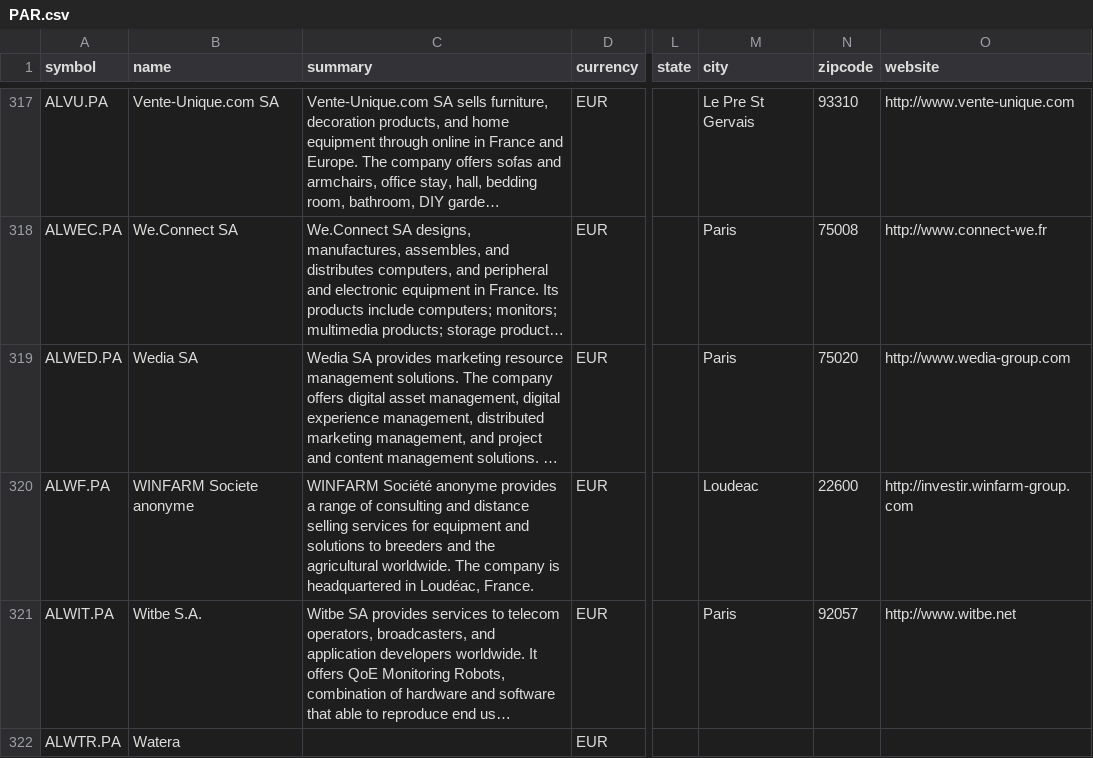
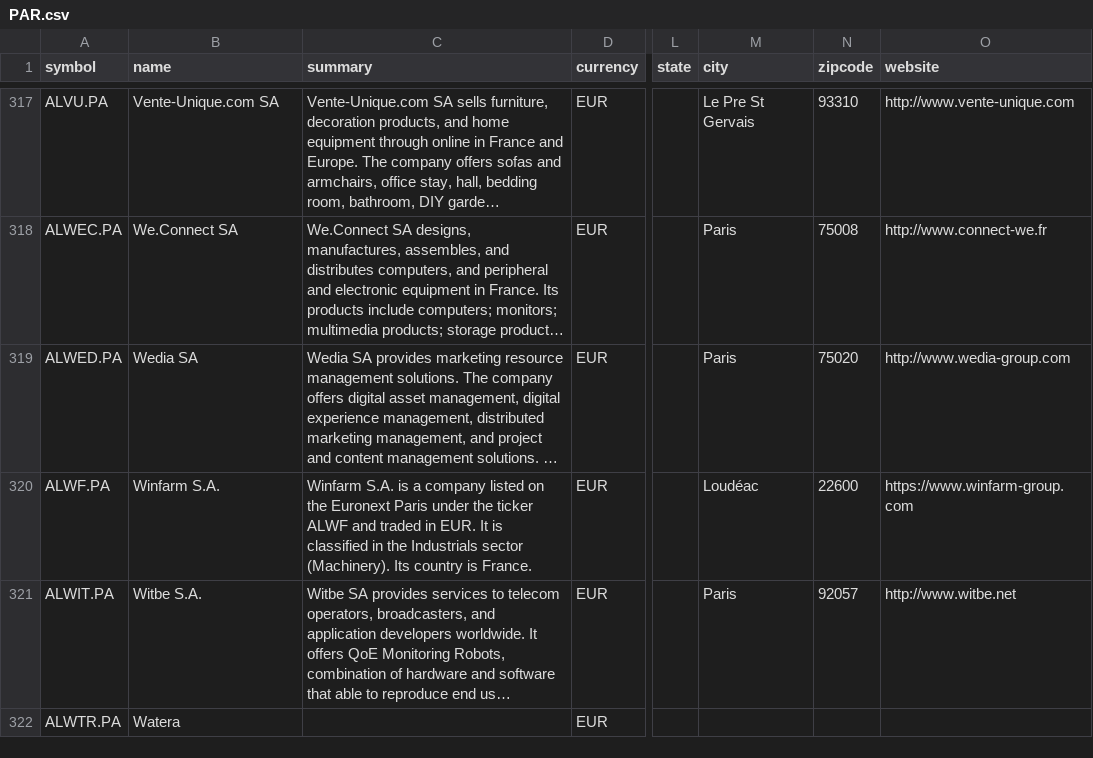
Before and after one commit to JerBouma/FinanceDatabase, a CSV file: database/equities/PAR.csv, drawn as a sheet; only a part is shown, gaps mark what is left out; long unchanged cells end in …; the diff names each change by its address in the sheet, - before the commit and + after, or states it on an @@ line.

```diff
--- a/database/equities/PAR.csv
+++ b/database/equities/PAR.csv
-B320 (name): WINFARM Societe anonyme
+B320 (name): Winfarm S.A.
-C320 (summary): WINFARM Société anonyme provides a range of consulting and distance selling services for equipment and solutions to breeders and the agricultural worldwide. The company is headquartered in Loudéac, France.
+C320 (summary): Winfarm S.A. is a company listed on the Euronext Paris under the ticker ALWF and traded in EUR. It is classified in the Industrials sector (Machinery). Its country is France.
-M320 (city): Loudeac
+M320 (city): Loudéac
-O320 (website): http://investir.winfarm-group.com
+O320 (website): https://www.winfarm-group.com
```
Also changed, not shown: database/equities/ASE.csv, database/equities/CNQ.csv, 33 other files.
